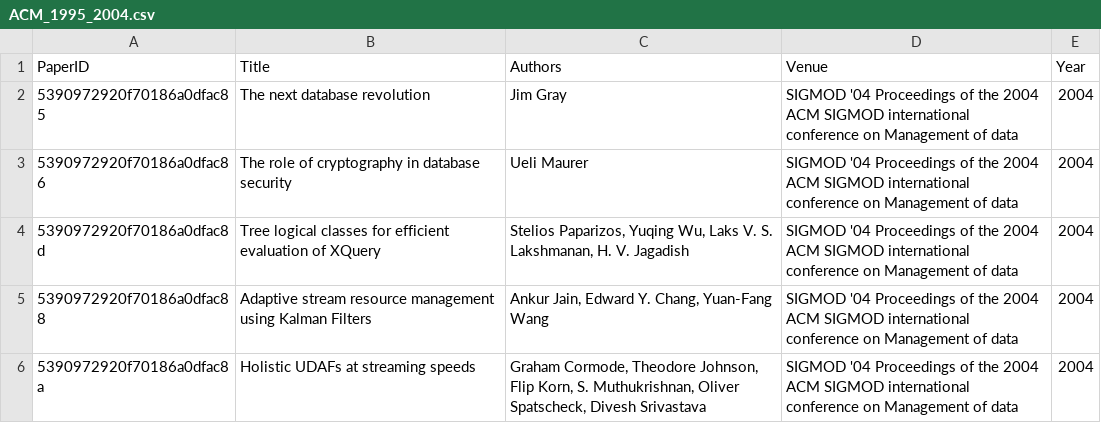
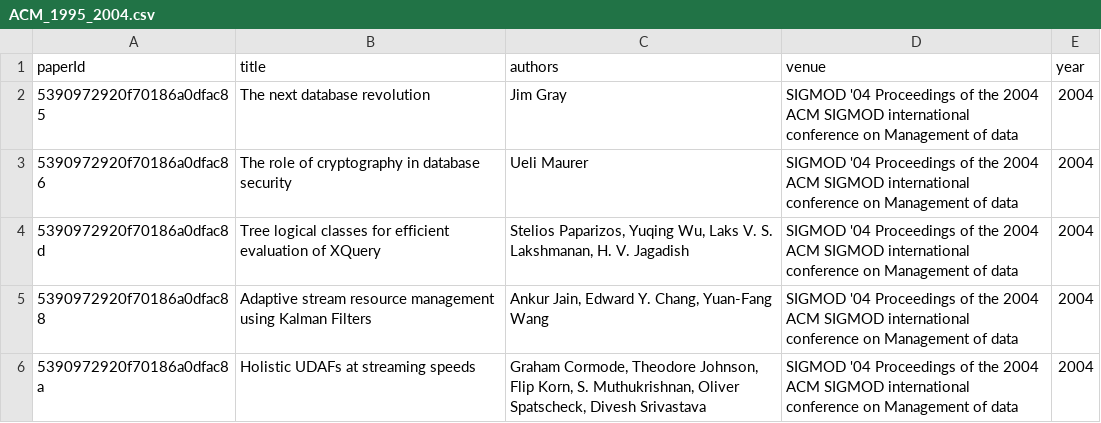
Before and after one commit to nomorehumor/Entity-Resolution-Pipeline, a CSV file: data/ACM_1995_2004.csv, drawn as a sheet; only a part is shown; removed rows and columns are numbered as before the commit, all else as after; the diff names each change by its address in the sheet, - before the commit and + after, or states it on an @@ line.

```diff
--- a/data/ACM_1995_2004.csv
+++ b/data/ACM_1995_2004.csv
-row 1: PaperID | Title | Authors | Venue | Year
+row 1: paperId | title | authors | venue | year
```
Also changed, not shown: data/DBLP_1995_2004.csv, output/ACM_deduplicated.csv, 9 other files.
